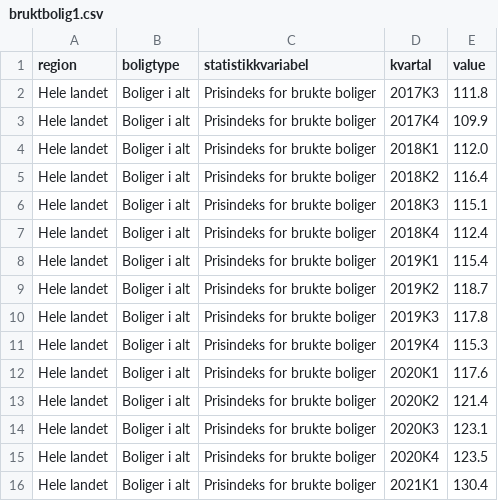
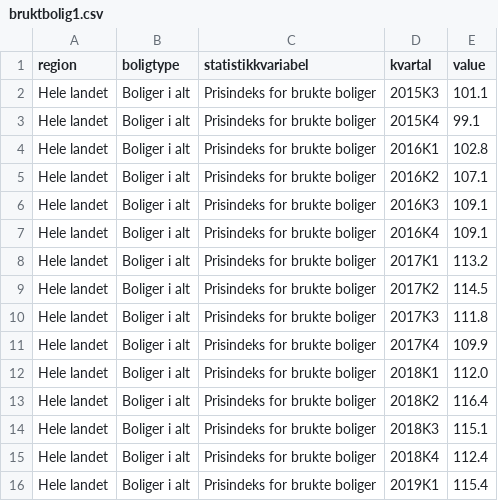
Before and after one commit to aloenne-qery/DWTest, a CSV file: bruktbolig1.csv, drawn as a sheet; only a part is shown; the shorter side is filled out with more unchanged rows; the diff names each change by its address in the sheet, - before the commit and + after, or states it on an @@ line.

Commit message:
Latest data: Tue Oct 12 06:59:30 UTC 2021

```diff
--- a/bruktbolig1.csv
+++ b/bruktbolig1.csv
+row 2: Hele landet | Boliger i alt | Prisindeks for brukte boliger | 2015K3 | 101.1
+row 3: Hele landet | Boliger i alt | Prisindeks for brukte boliger | 2015K4 | 99.1
+row 4: Hele landet | Boliger i alt | Prisindeks for brukte boliger | 2016K1 | 102.8
+row 5: Hele landet | Boliger i alt | Prisindeks for brukte boliger | 2016K2 | 107.1
+row 6: Hele landet | Boliger i alt | Prisindeks for brukte boliger | 2016K3 | 109.1
+row 7: Hele landet | Boliger i alt | Prisindeks for brukte boliger | 2016K4 | 109.1
+row 8: Hele landet | Boliger i alt | Prisindeks for brukte boliger | 2017K1 | 113.2
+row 9: Hele landet | Boliger i alt | Prisindeks for brukte boliger | 2017K2 | 114.5
```
